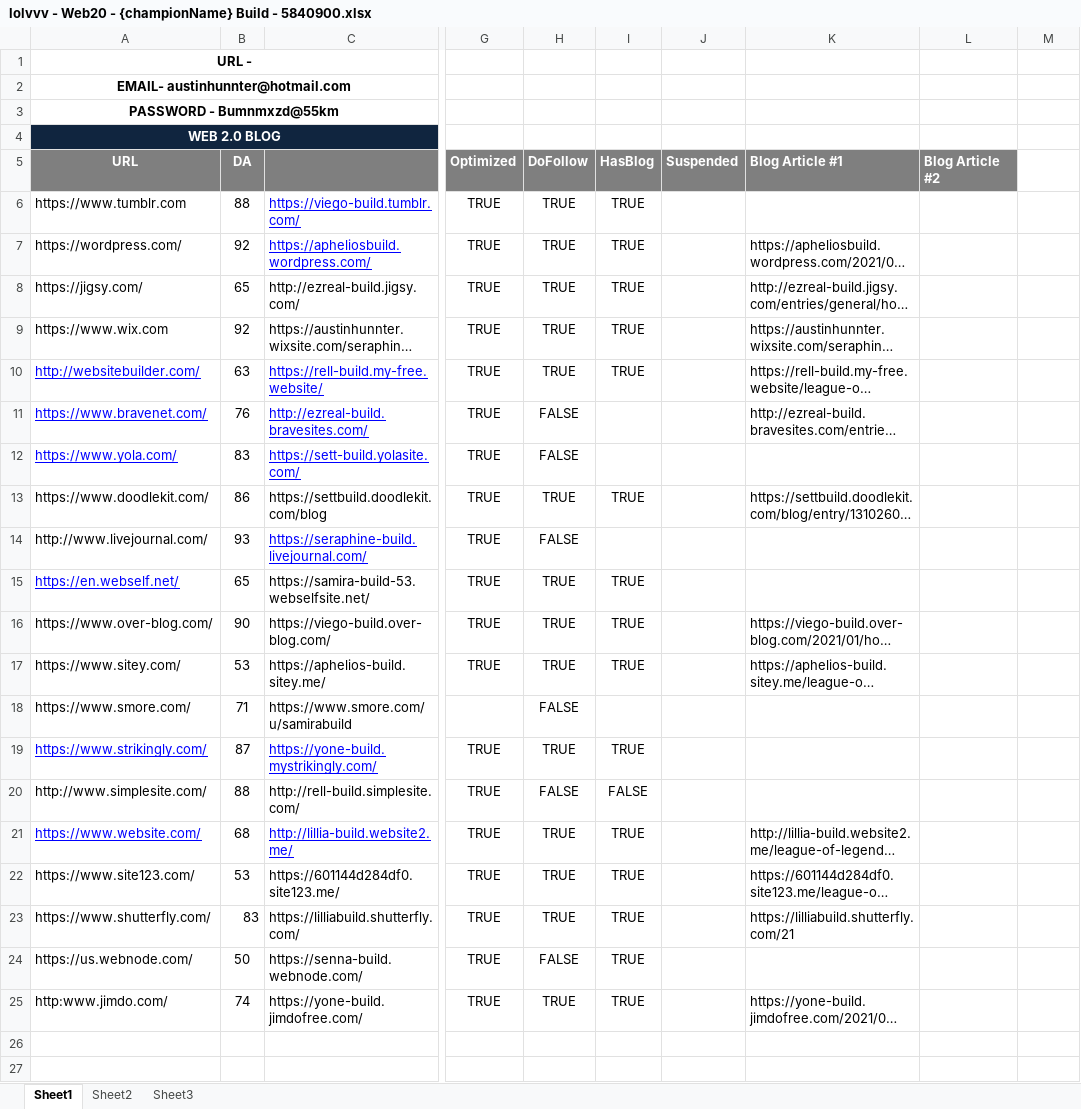
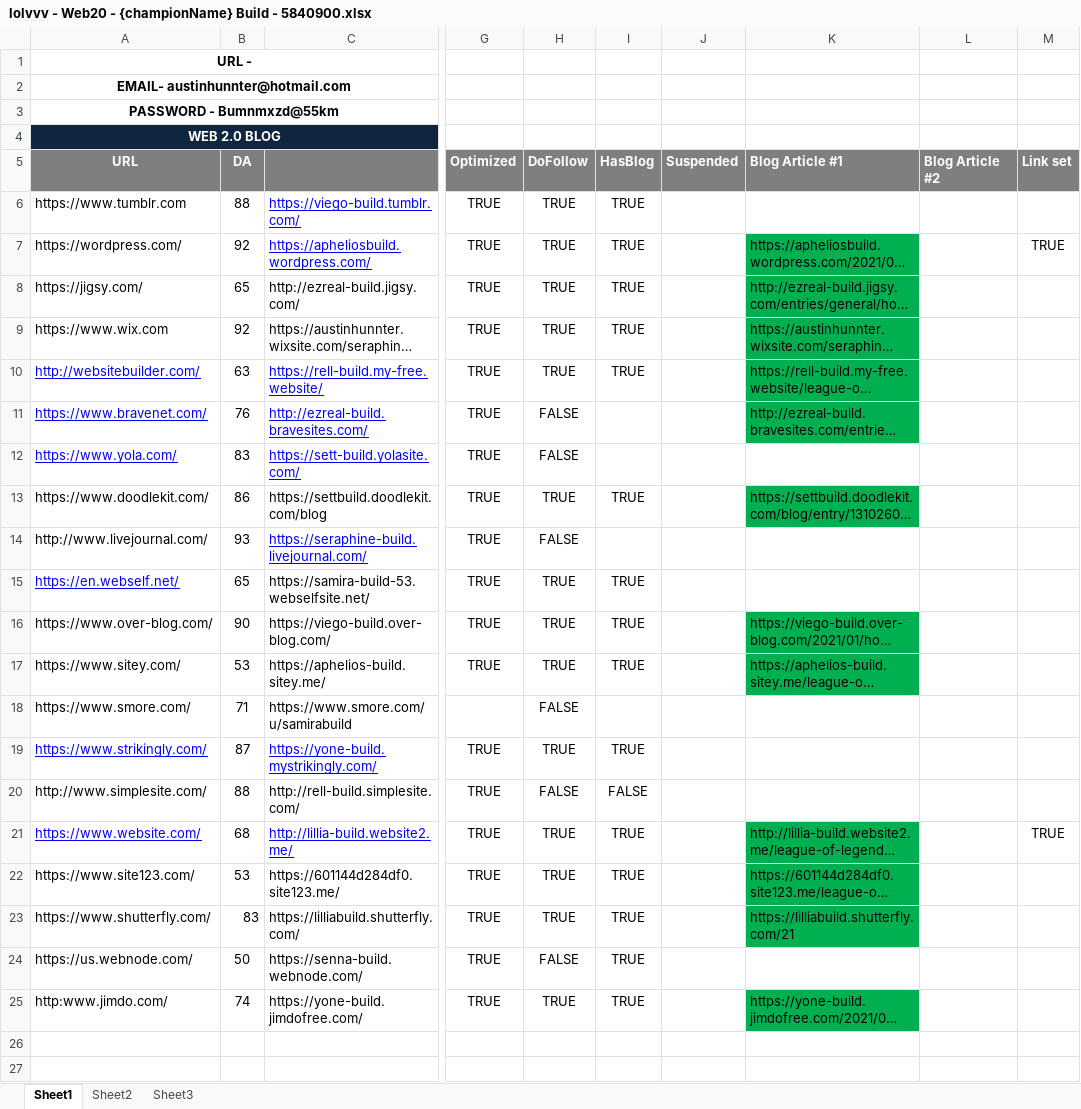
Before and after one commit to hk86/lolvvv-assets, an Excel workbook: private/concepts/seo/static/lolvvv/lolvvv - Web20 - {championName} Build - 5840900.xlsx, sheet Sheet1, drawn as a sheet; only a part is shown, gaps mark what is left out; long unchanged cells end in …; values as stored, in another font and other column widths than the file's, no borders; the diff covers the shown part only; the diff names each change by its address in the sheet, - before the commit and + after, or states it on an @@ line.

```diff
--- a/private/concepts/seo/static/lolvvv/lolvvv - Web20 - {championName} Build - 5840900.xlsx (sheet Sheet1)
+++ b/private/concepts/seo/static/lolvvv/lolvvv - Web20 - {championName} Build - 5840900.xlsx (sheet Sheet1)
-M5: (empty)
+M5: Link set
-M5 fill: none
+M5 fill: #7F7F7F
-K7:K11 fill: none
+K7:K11 fill: #00B050
-M7: (empty)
+M7: TRUE
-K13 fill: none
+K13 fill: #00B050
-K16:K17 fill: none
+K16:K17 fill: #00B050
-K21:K23 fill: none
+K21:K23 fill: #00B050
-M21: (empty)
+M21: TRUE
-K25 fill: none
+K25 fill: #00B050
```
Also changed, not shown: 4 edited cells and cell formats elsewhere in this sheet, private/INDIVIDUAL_LOCALIZATIONS_UI_7.xlsx, private/concepts/seo/WEB_2_0_RESSOURCES_1_HKR.xlsx, 12 other files.
